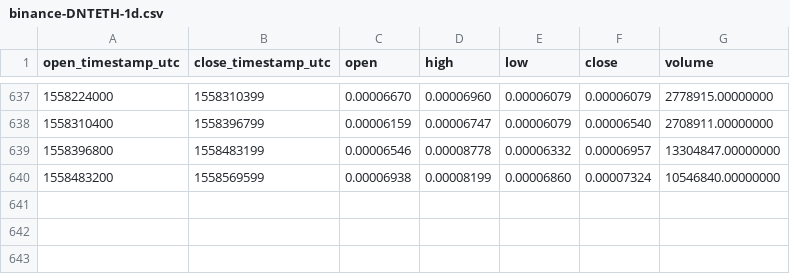
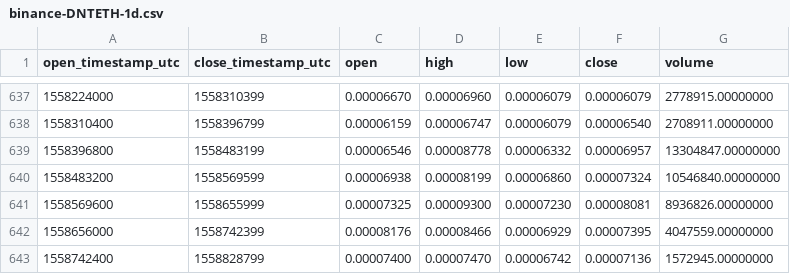
Before and after one commit to cryptobigbro/binance-DNTETH, a CSV file: binance-DNTETH-1d.csv, drawn as a sheet; only a part is shown, gaps mark what is left out.

Commit message:
Update OHLCV data.

```diff
--- a/binance-DNTETH-1d.csv
+++ b/binance-DNTETH-1d.csv
@@ -640 +640,4 @@ open_timestamp_utc,close_timestamp_utc,open,high,low,close,volume
 1558483200,1558569599,0.00006938,0.00008199,0.00006860,0.00007324,10546840.00000000
+1558569600,1558655999,0.00007325,0.00009300,0.00007230,0.00008081,8936826.00000000
+1558656000,1558742399,0.00008176,0.00008466,0.00006929,0.00007395,4047559.00000000
+1558742400,1558828799,0.00007400,0.00007470,0.00006742,0.00007136,1572945.00000000
```
Also changed, not shown: 1 other file.
